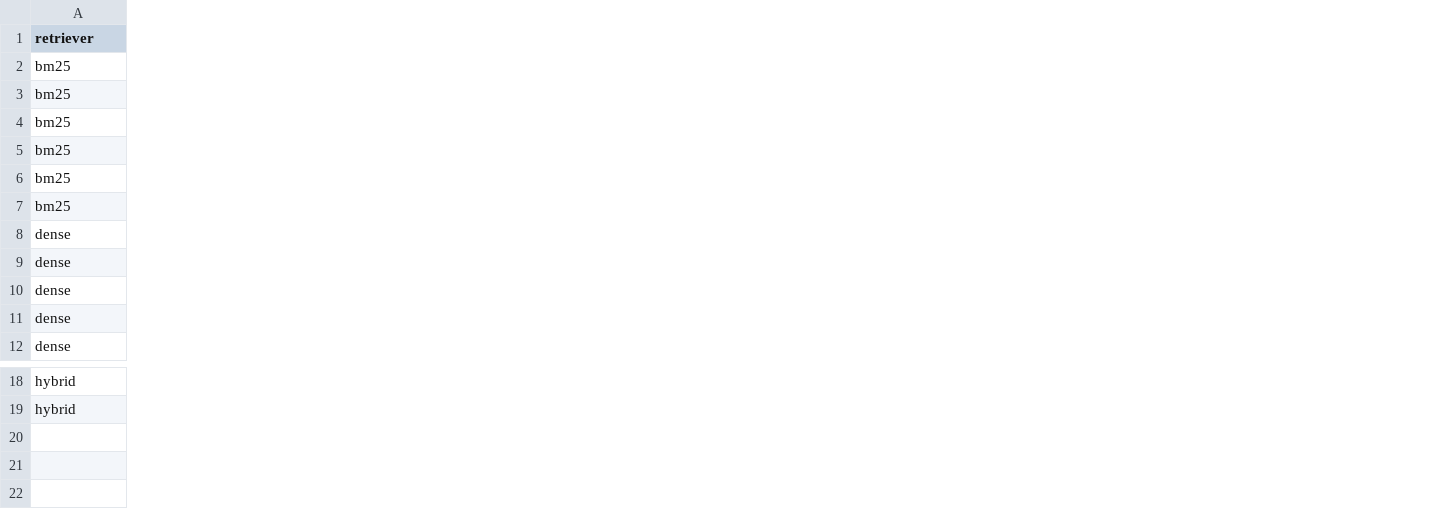
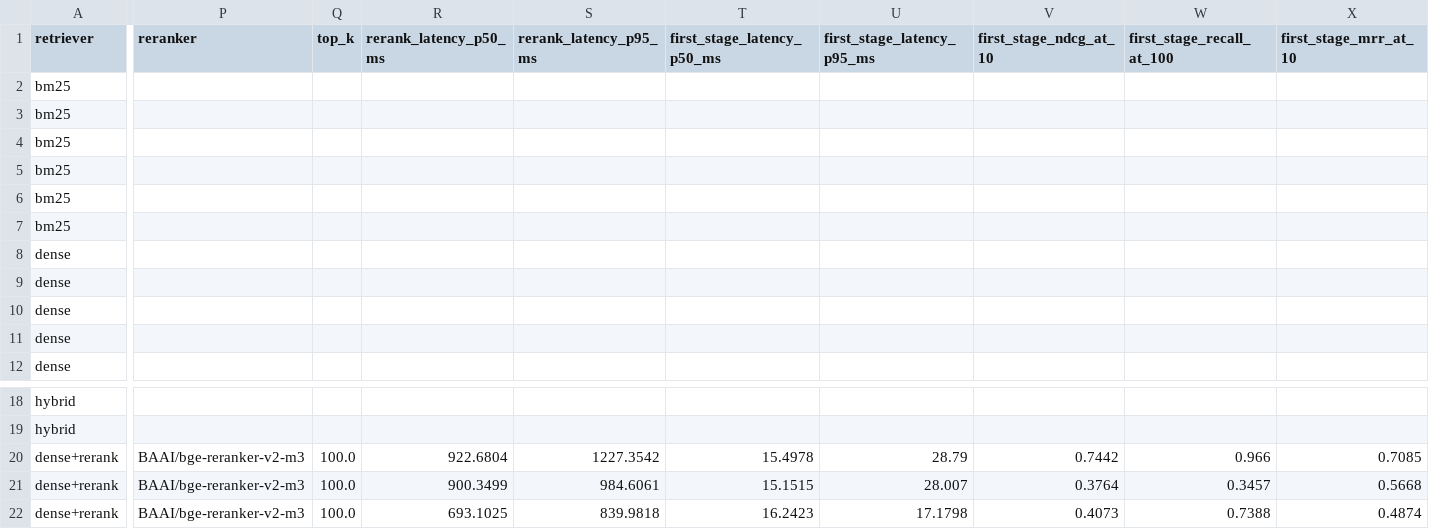
Before and after one commit to HajibagheriLabs/KnowledgeQA-RAG, a CSV file: reports/results.csv, drawn as a sheet; only a part is shown, gaps mark what is left out; rows hold the shown columns only; the diff covers the shown part only; the diff names each change by its address in the sheet, - before the commit and + after, or states it on an @@ line.

Commit message:
docs: record model selection, reranking and chunking ablation results

```diff
--- a/reports/results.csv
+++ b/reports/results.csv
+column P (reranker), empty
+column Q (top_k), empty
+column R (rerank_latency_p50_ms), empty
+column S (rerank_latency_p95_ms), empty
+column T (first_stage_latency_p50_ms), empty
+column U (first_stage_latency_p95_ms), empty
+column V (first_stage_ndcg_at_10), empty
+column W (first_stage_recall_at_100), empty
+column X (first_stage_mrr_at_10), empty
+row 20: dense+rerank | BAAI/bge-reranker-v2-m3 | 100.0 | 922.6804 | 1227.3542 | 15.4978 | 28.79 | 0.7442 | 0.966 | 0.7085
+row 21: dense+rerank | BAAI/bge-reranker-v2-m3 | 100.0 | 900.3499 | 984.6061 | 15.1515 | 28.007 | 0.3764 | 0.3457 | 0.5668
+row 22: dense+rerank | BAAI/bge-reranker-v2-m3 | 100.0 | 693.1025 | 839.9818 | 16.2423 | 17.1798 | 0.4073 | 0.7388 | 0.4874
```
Also changed, not shown: 1 added column elsewhere in this file, 4 other files.
